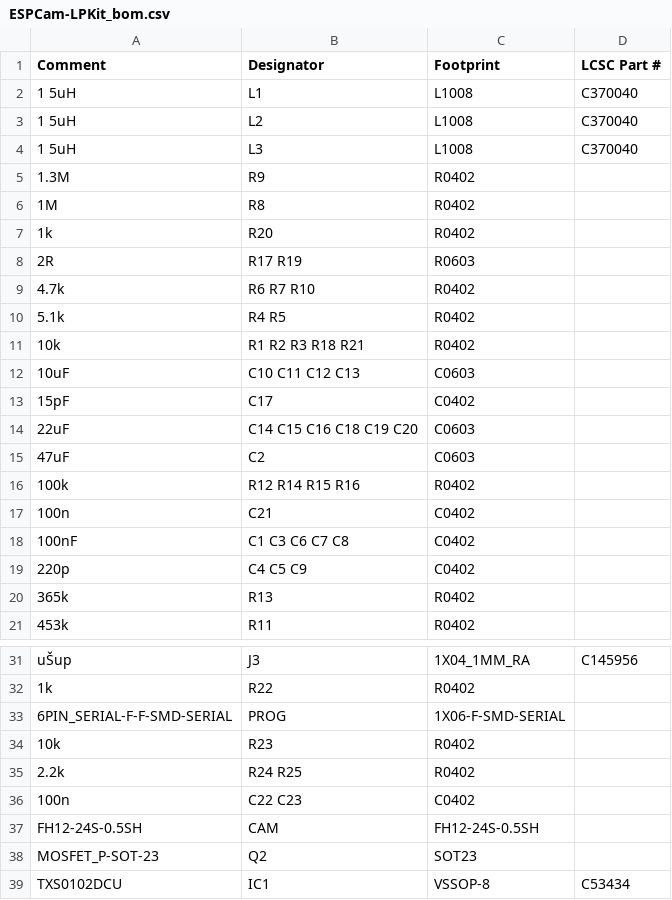
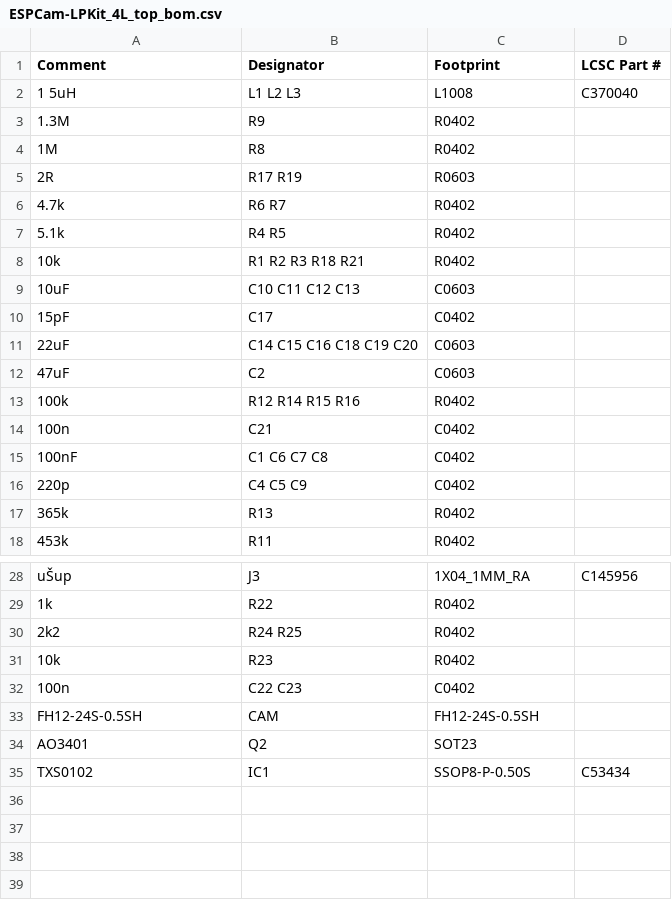
Before and after one commit to LaskaKit/ESP32-S3-CAM, a CSV file: Production/ESPCam-LPKit_4L_top_bom.csv (was Production/ESPCam-LPKit_bom.csv), drawn as a sheet; only a part is shown, gaps mark what is left out.

```diff
--- a/Production/ESPCam-LPKit_bom.csv
+++ b/Production/ESPCam-LPKit_4L_top_bom.csv
@@ -1,10 +1,7 @@
 Comment,Designator,Footprint,LCSC Part #
-1 5uH,L1,L1008,C370040
-1 5uH,L2,L1008,C370040
-1 5uH,L3,L1008,C370040
+1 5uH,L1 L2 L3,L1008,C370040
 1.3M,R9,R0402,
 1M,R8,R0402,
-1k,R20,R0402,
 2R,R17 R19,R0603,
-4.7k,R6 R7 R10,R0402,
+4.7k,R6 R7,R0402,
 5.1k,R4 R5,R0402,
@@ -17,3 +14,3 @@ Comment,Designator,Footprint,LCSC Part #
 100n,C21,C0402,
-100nF,C1 C3 C6 C7 C8,C0402,
+100nF,C1 C6 C7 C8,C0402,
 220p,C4 C5 C9,C0402,
@@ -32,8 +29,7 @@ uŠup,J3,1X04_1MM_RA,C145956
 1k,R22,R0402,
-6PIN_SERIAL-F-F-SMD-SERIAL,PROG,1X06-F-SMD-SERIAL,
+2k2,R24 R25,R0402,
 10k,R23,R0402,
-2.2k,R24 R25,R0402,
 100n,C22 C23,C0402,
 FH12-24S-0.5SH,CAM,FH12-24S-0.5SH,
-MOSFET_P-SOT-23,Q2,SOT23,
-TXS0102DCU,IC1,VSSOP-8,C53434
+AO3401,Q2,SOT23,
+TXS0102,IC1,SSOP8-P-0.50S,C53434
```
Also changed, not shown: Production/ESPCam-LPKit_4L_top_cpl.csv, 2 other files.
